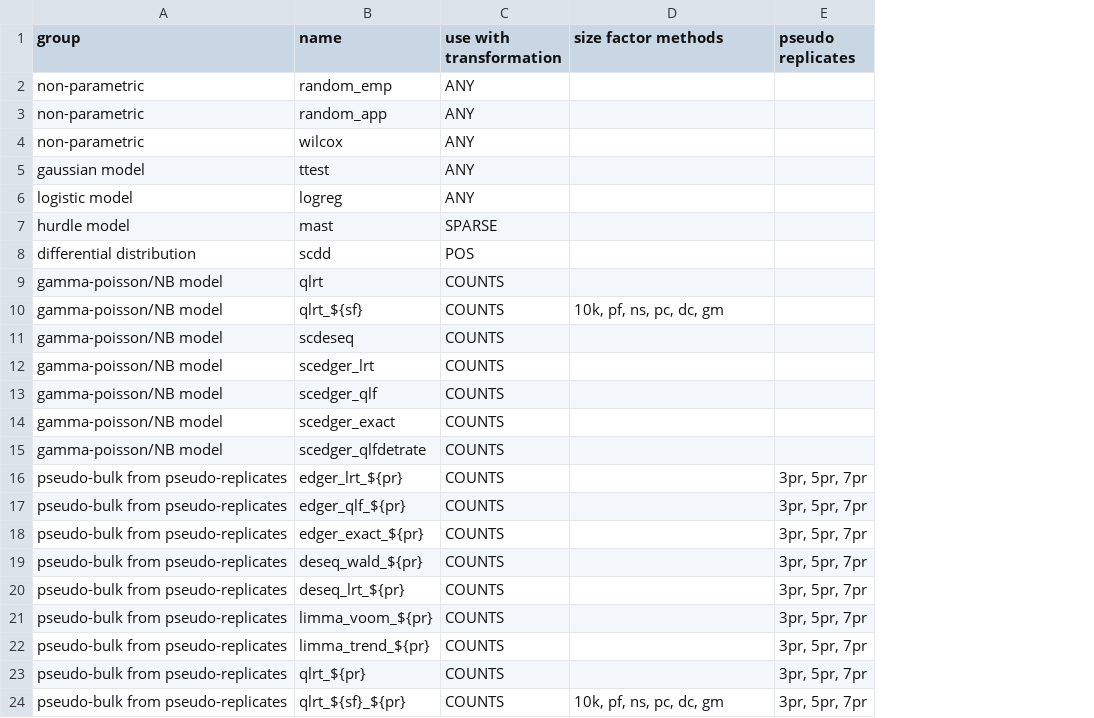
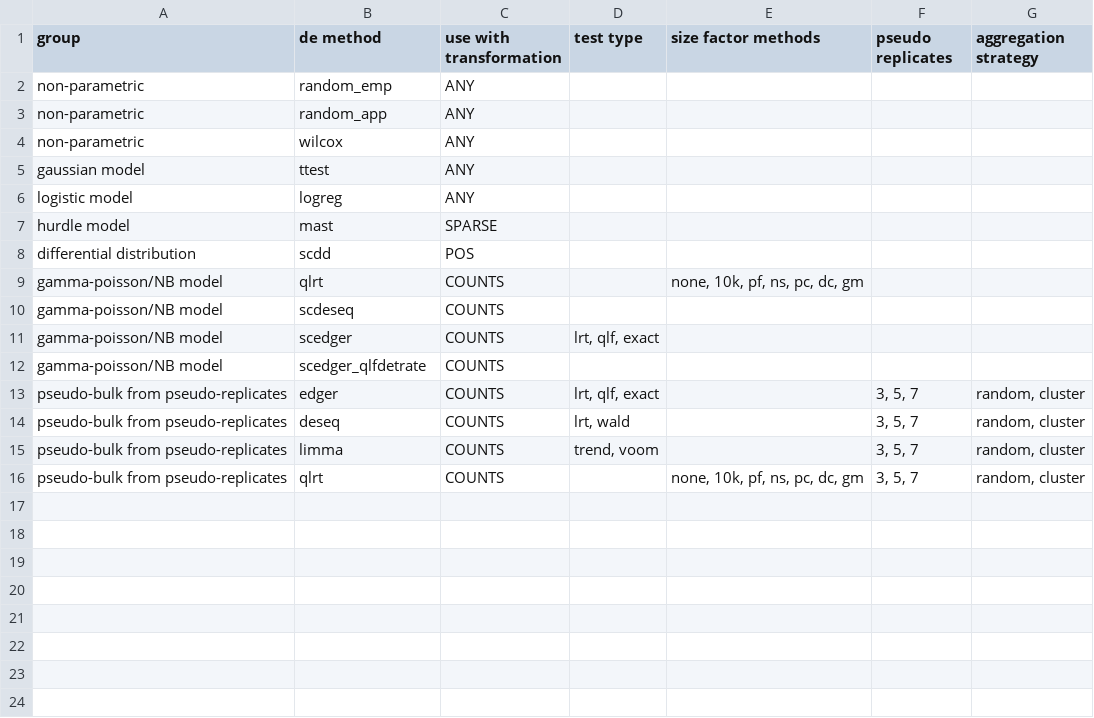
Before and after one commit to cancerbits/scDE_benchmark, a CSV file: pipelines/de_tests.csv, drawn as a sheet; removed rows and columns are numbered as before the commit, all else as after; the diff names each change by its address in the sheet, - before the commit and + after, or states it on an @@ line.

Commit message:
Work in progress: Add non-sim data; add more pipelines including clustered ones; refactor code; experiment with muscat simulation approaches

```diff
--- a/pipelines/de_tests.csv
+++ b/pipelines/de_tests.csv
+column D (test type), rows 11-15: lrt, qlf, exact |  | lrt, qlf, exact | lrt, wald | trend, voom
+column G (aggregation strategy), rows 13-16: all random, cluster
-B1: name
+B1: de method
-E9 (size factor methods): (empty)
+E9 (size factor methods): none, 10k, pf, ns, pc, dc, gm
-row 10: gamma-poisson/NB model | qlrt_${sf} | COUNTS | 10k, pf, ns, pc, dc, gm
-B11 (de method): scedger_lrt
+B11 (de method): scedger
-row 13: gamma-poisson/NB model | scedger_qlf | COUNTS
-row 14: gamma-poisson/NB model | scedger_exact | COUNTS
-B13 (de method): edger_lrt_${pr}
+B13 (de method): edger
-F13 (pseudo replicates): 3pr, 5pr, 7pr
+F13 (pseudo replicates): 3, 5, 7
-row 17: pseudo-bulk from pseudo-replicates | edger_qlf_${pr} | COUNTS |  | 3pr, 5pr, 7pr
-row 18: pseudo-bulk from pseudo-replicates | edger_exact_${pr} | COUNTS |  | 3pr, 5pr, 7pr
-row 19: pseudo-bulk from pseudo-replicates | deseq_wald_${pr} | COUNTS |  | 3pr, 5pr, 7pr
-B14 (de method): deseq_lrt_${pr}
+B14 (de method): deseq
-F14:F15 (pseudo replicates): 3pr, 5pr, 7pr
+F14:F15 (pseudo replicates): 3, 5, 7
-B15 (de method): limma_voom_${pr}
+B15 (de method): limma
-row 22: pseudo-bulk from pseudo-replicates | limma_trend_${pr} | COUNTS |  | 3pr, 5pr, 7pr
-row 23: pseudo-bulk from pseudo-replicates | qlrt_${pr} | COUNTS |  | 3pr, 5pr, 7pr
-B16 (de method): qlrt_${sf}_${pr}
+B16 (de method): qlrt
-E16 (size factor methods): 10k, pf, ns, pc, dc, gm
+E16 (size factor methods): none, 10k, pf, ns, pc, dc, gm
-F16 (pseudo replicates): 3pr, 5pr, 7pr
+F16 (pseudo replicates): 3, 5, 7
```
Also changed, not shown: pipelines/transformations.csv, 23 other files.
